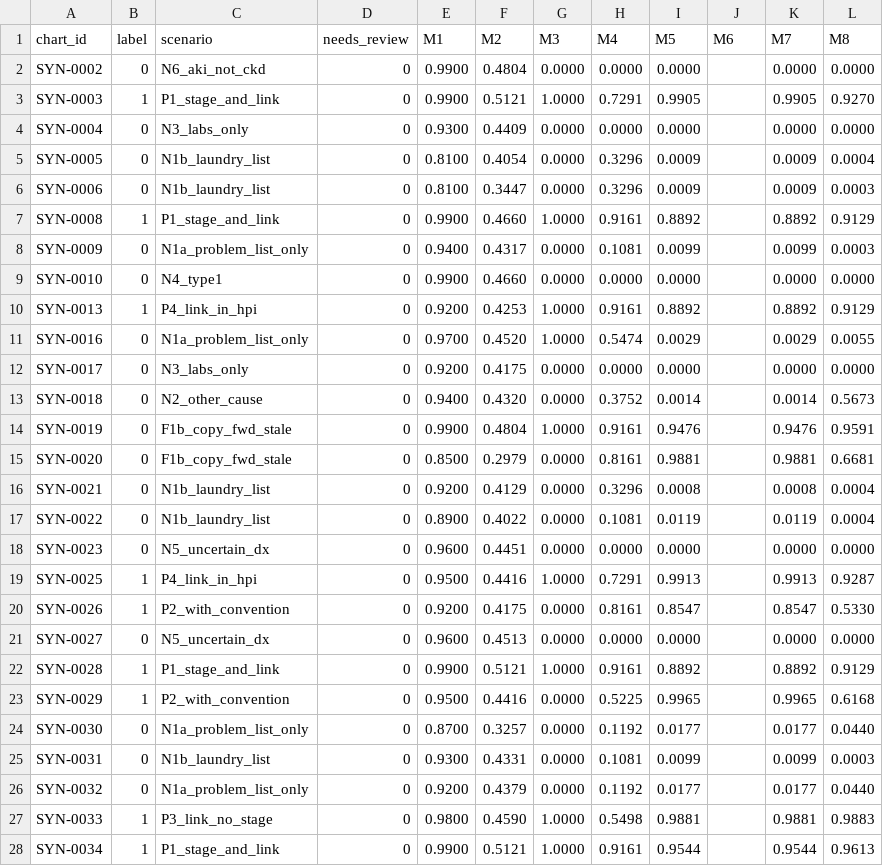
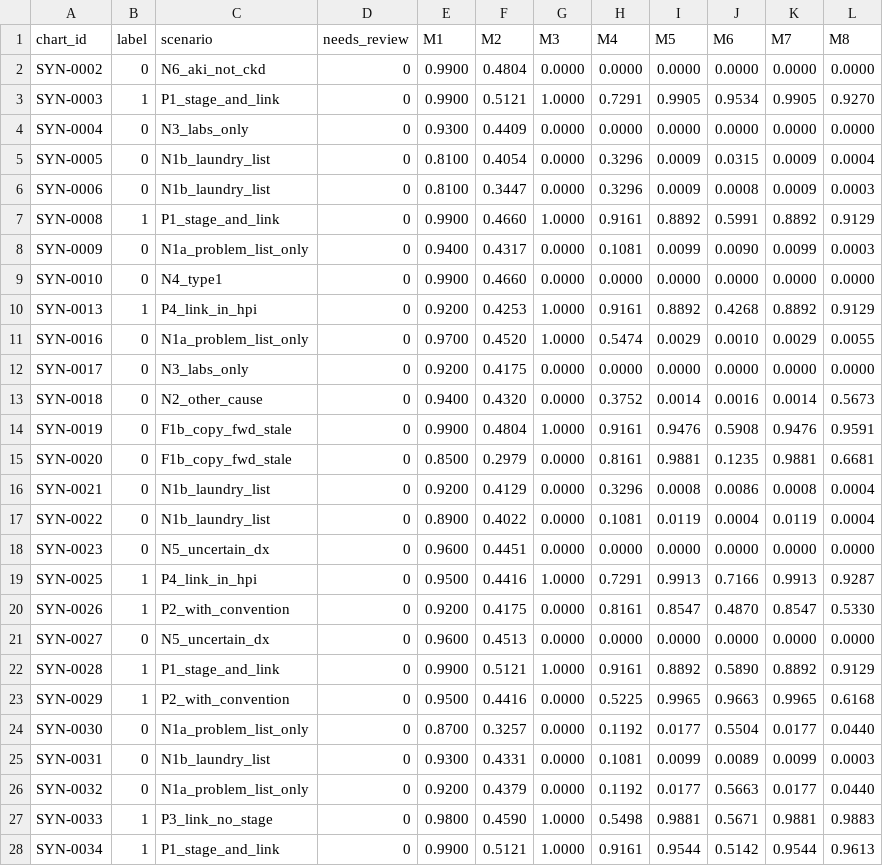
Before and after one commit to izeinoun/rubric_for_medical_coding, a CSV file: harness/runs/gpt/dev/predictions.csv, drawn as a sheet; only a part is shown; the diff covers the shown part only.

```diff
--- a/harness/runs/gpt/dev/predictions.csv
+++ b/harness/runs/gpt/dev/predictions.csv
@@ -1,28 +1,28 @@
 chart_id,label,scenario,needs_review,M1,M2,M3,M4,M5,M6,M7,M8
-SYN-0002,0,N6_aki_not_ckd,0,0.9900,0.4804,0.0000,0.0000,0.0000,,0.0000,0.0000
-SYN-0003,1,P1_stage_and_link,0,0.9900,0.5121,1.0000,0.7291,0.9905,,0.9905,0.9270
-SYN-0004,0,N3_labs_only,0,0.9300,0.4409,0.0000,0.0000,0.0000,,0.0000,0.0000
-SYN-0005,0,N1b_laundry_list,0,0.8100,0.4054,0.0000,0.3296,0.0009,,0.0009,0.0004
-SYN-0006,0,N1b_laundry_list,0,0.8100,0.3447,0.0000,0.3296,0.0009,,0.0009,0.0003
-SYN-0008,1,P1_stage_and_link,0,0.9900,0.4660,1.0000,0.9161,0.8892,,0.8892,0.9129
-SYN-0009,0,N1a_problem_list_only,0,0.9400,0.4317,0.0000,0.1081,0.0099,,0.0099,0.0003
-SYN-0010,0,N4_type1,0,0.9900,0.4660,0.0000,0.0000,0.0000,,0.0000,0.0000
-SYN-0013,1,P4_link_in_hpi,0,0.9200,0.4253,1.0000,0.9161,0.8892,,0.8892,0.9129
-SYN-0016,0,N1a_problem_list_only,0,0.9700,0.4520,1.0000,0.5474,0.0029,,0.0029,0.0055
-SYN-0017,0,N3_labs_only,0,0.9200,0.4175,0.0000,0.0000,0.0000,,0.0000,0.0000
-SYN-0018,0,N2_other_cause,0,0.9400,0.4320,0.0000,0.3752,0.0014,,0.0014,0.5673
-SYN-0019,0,F1b_copy_fwd_stale,0,0.9900,0.4804,1.0000,0.9161,0.9476,,0.9476,0.9591
-SYN-0020,0,F1b_copy_fwd_stale,0,0.8500,0.2979,0.0000,0.8161,0.9881,,0.9881,0.6681
-SYN-0021,0,N1b_laundry_list,0,0.9200,0.4129,0.0000,0.3296,0.0008,,0.0008,0.0004
-SYN-0022,0,N1b_laundry_list,0,0.8900,0.4022,0.0000,0.1081,0.0119,,0.0119,0.0004
-SYN-0023,0,N5_uncertain_dx,0,0.9600,0.4451,0.0000,0.0000,0.0000,,0.0000,0.0000
-SYN-0025,1,P4_link_in_hpi,0,0.9500,0.4416,1.0000,0.7291,0.9913,,0.9913,0.9287
-SYN-0026,1,P2_with_convention,0,0.9200,0.4175,0.0000,0.8161,0.8547,,0.8547,0.5330
-SYN-0027,0,N5_uncertain_dx,0,0.9600,0.4513,0.0000,0.0000,0.0000,,0.0000,0.0000
-SYN-0028,1,P1_stage_and_link,0,0.9900,0.5121,1.0000,0.9161,0.8892,,0.8892,0.9129
-SYN-0029,1,P2_with_convention,0,0.9500,0.4416,0.0000,0.5225,0.9965,,0.9965,0.6168
-SYN-0030,0,N1a_problem_list_only,0,0.8700,0.3257,0.0000,0.1192,0.0177,,0.0177,0.0440
-SYN-0031,0,N1b_laundry_list,0,0.9300,0.4331,0.0000,0.1081,0.0099,,0.0099,0.0003
-SYN-0032,0,N1a_problem_list_only,0,0.9200,0.4379,0.0000,0.1192,0.0177,,0.0177,0.0440
-SYN-0033,1,P3_link_no_stage,0,0.9800,0.4590,1.0000,0.5498,0.9881,,0.9881,0.9883
-SYN-0034,1,P1_stage_and_link,0,0.9900,0.5121,1.0000,0.9161,0.9544,,0.9544,0.9613
+SYN-0002,0,N6_aki_not_ckd,0,0.9900,0.4804,0.0000,0.0000,0.0000,0.0000,0.0000,0.0000
+SYN-0003,1,P1_stage_and_link,0,0.9900,0.5121,1.0000,0.7291,0.9905,0.9534,0.9905,0.9270
+SYN-0004,0,N3_labs_only,0,0.9300,0.4409,0.0000,0.0000,0.0000,0.0000,0.0000,0.0000
+SYN-0005,0,N1b_laundry_list,0,0.8100,0.4054,0.0000,0.3296,0.0009,0.0315,0.0009,0.0004
+SYN-0006,0,N1b_laundry_list,0,0.8100,0.3447,0.0000,0.3296,0.0009,0.0008,0.0009,0.0003
+SYN-0008,1,P1_stage_and_link,0,0.9900,0.4660,1.0000,0.9161,0.8892,0.5991,0.8892,0.9129
+SYN-0009,0,N1a_problem_list_only,0,0.9400,0.4317,0.0000,0.1081,0.0099,0.0090,0.0099,0.0003
+SYN-0010,0,N4_type1,0,0.9900,0.4660,0.0000,0.0000,0.0000,0.0000,0.0000,0.0000
+SYN-0013,1,P4_link_in_hpi,0,0.9200,0.4253,1.0000,0.9161,0.8892,0.4268,0.8892,0.9129
+SYN-0016,0,N1a_problem_list_only,0,0.9700,0.4520,1.0000,0.5474,0.0029,0.0010,0.0029,0.0055
+SYN-0017,0,N3_labs_only,0,0.9200,0.4175,0.0000,0.0000,0.0000,0.0000,0.0000,0.0000
+SYN-0018,0,N2_other_cause,0,0.9400,0.4320,0.0000,0.3752,0.0014,0.0016,0.0014,0.5673
+SYN-0019,0,F1b_copy_fwd_stale,0,0.9900,0.4804,1.0000,0.9161,0.9476,0.5908,0.9476,0.9591
+SYN-0020,0,F1b_copy_fwd_stale,0,0.8500,0.2979,0.0000,0.8161,0.9881,0.1235,0.9881,0.6681
+SYN-0021,0,N1b_laundry_list,0,0.9200,0.4129,0.0000,0.3296,0.0008,0.0086,0.0008,0.0004
+SYN-0022,0,N1b_laundry_list,0,0.8900,0.4022,0.0000,0.1081,0.0119,0.0004,0.0119,0.0004
+SYN-0023,0,N5_uncertain_dx,0,0.9600,0.4451,0.0000,0.0000,0.0000,0.0000,0.0000,0.0000
+SYN-0025,1,P4_link_in_hpi,0,0.9500,0.4416,1.0000,0.7291,0.9913,0.7166,0.9913,0.9287
+SYN-0026,1,P2_with_convention,0,0.9200,0.4175,0.0000,0.8161,0.8547,0.4870,0.8547,0.5330
+SYN-0027,0,N5_uncertain_dx,0,0.9600,0.4513,0.0000,0.0000,0.0000,0.0000,0.0000,0.0000
+SYN-0028,1,P1_stage_and_link,0,0.9900,0.5121,1.0000,0.9161,0.8892,0.5890,0.8892,0.9129
+SYN-0029,1,P2_with_convention,0,0.9500,0.4416,0.0000,0.5225,0.9965,0.9663,0.9965,0.6168
+SYN-0030,0,N1a_problem_list_only,0,0.8700,0.3257,0.0000,0.1192,0.0177,0.5504,0.0177,0.0440
+SYN-0031,0,N1b_laundry_list,0,0.9300,0.4331,0.0000,0.1081,0.0099,0.0089,0.0099,0.0003
+SYN-0032,0,N1a_problem_list_only,0,0.9200,0.4379,0.0000,0.1192,0.0177,0.5663,0.0177,0.0440
+SYN-0033,1,P3_link_no_stage,0,0.9800,0.4590,1.0000,0.5498,0.9881,0.5671,0.9881,0.9883
+SYN-0034,1,P1_stage_and_link,0,0.9900,0.5121,1.0000,0.9161,0.9544,0.5142,0.9544,0.9613
```
Also changed, not shown: 113 edited cells elsewhere in this file, 8 other files.
